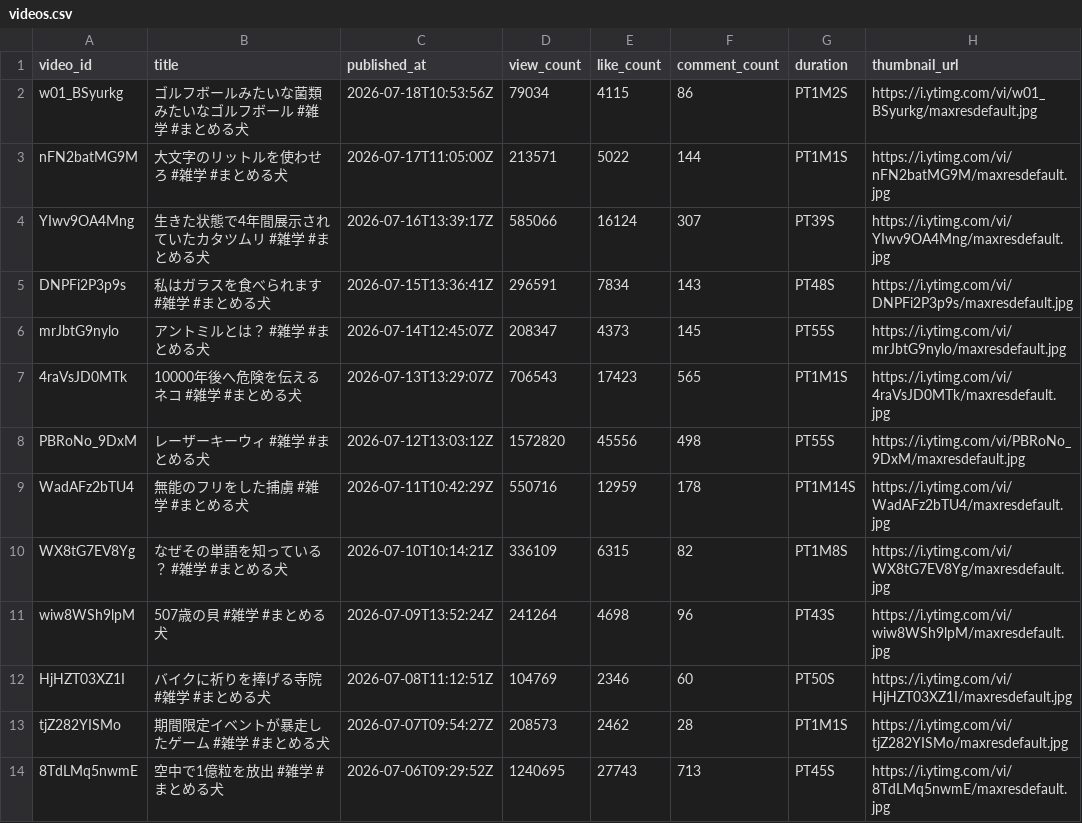
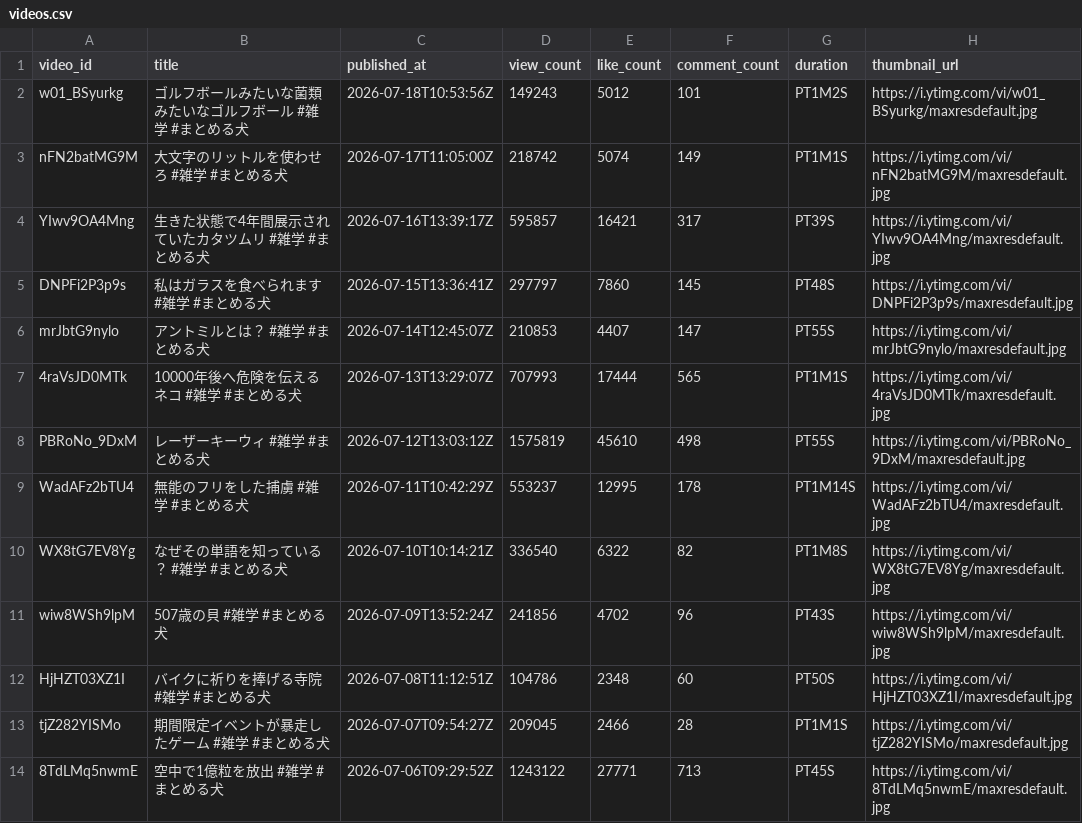
Before and after one commit to NaritaSin/ShortsAnalyzer, a CSV file: output/videos.csv, drawn as a sheet; only a part is shown; the diff covers the shown part only.

Commit message:
feat: add video statistics analyzer

```diff
--- a/output/videos.csv
+++ b/output/videos.csv
@@ -1,14 +1,14 @@
 video_id,title,published_at,view_count,like_count,comment_count,duration,thumbnail_url
-w01_BSyurkg,ゴルフボールみたいな菌類みたいなゴルフボール #雑学 #まとめる犬,2026-07-18T10:53:56Z,79034,4115,86,PT1M2S,https://i.ytimg.com/vi/w01_BSyurkg/maxresdefault.jpg
-nFN2batMG9M,大文字のリットルを使わせろ #雑学 #まとめる犬,2026-07-17T11:05:00Z,213571,5022,144,PT1M1S,https://i.ytimg.com/vi/nFN2batMG9M/maxresdefault.jpg
-YIwv9OA4Mng,生きた状態で4年間展示されていたカタツムリ #雑学 #まとめる犬,2026-07-16T13:39:17Z,585066,16124,307,PT39S,https://i.ytimg.com/vi/YIwv9OA4Mng/maxresdefault.jpg
-DNPFi2P3p9s,私はガラスを食べられます #雑学 #まとめる犬,2026-07-15T13:36:41Z,296591,7834,143,PT48S,https://i.ytimg.com/vi/DNPFi2P3p9s/maxresdefault.jpg
-mrJbtG9nylo,アントミルとは？ #雑学 #まとめる犬,2026-07-14T12:45:07Z,208347,4373,145,PT55S,https://i.ytimg.com/vi/mrJbtG9nylo/maxresdefault.jpg
-4raVsJD0MTk,10000年後へ危険を伝えるネコ #雑学 #まとめる犬,2026-07-13T13:29:07Z,706543,17423,565,PT1M1S,https://i.ytimg.com/vi/4raVsJD0MTk/maxresdefault.jpg
-PBRoNo_9DxM,レーザーキーウィ #雑学 #まとめる犬,2026-07-12T13:03:12Z,1572820,45556,498,PT55S,https://i.ytimg.com/vi/PBRoNo_9DxM/maxresdefault.jpg
-WadAFz2bTU4,無能のフリをした捕虜 #雑学 #まとめる犬,2026-07-11T10:42:29Z,550716,12959,178,PT1M14S,https://i.ytimg.com/vi/WadAFz2bTU4/maxresdefault.jpg
-WX8tG7EV8Yg,なぜその単語を知っている？ #雑学 #まとめる犬,2026-07-10T10:14:21Z,336109,6315,82,PT1M8S,https://i.ytimg.com/vi/WX8tG7EV8Yg/maxresdefault.jpg
-wiw8WSh9lpM,507歳の貝 #雑学 #まとめる犬,2026-07-09T13:52:24Z,241264,4698,96,PT43S,https://i.ytimg.com/vi/wiw8WSh9lpM/maxresdefault.jpg
-HjHZT03XZ1I,バイクに祈りを捧げる寺院 #雑学 #まとめる犬,2026-07-08T11:12:51Z,104769,2346,60,PT50S,https://i.ytimg.com/vi/HjHZT03XZ1I/maxresdefault.jpg
-tjZ282YISMo,期間限定イベントが暴走したゲーム #雑学 #まとめる犬,2026-07-07T09:54:27Z,208573,2462,28,PT1M1S,https://i.ytimg.com/vi/tjZ282YISMo/maxresdefault.jpg
-8TdLMq5nwmE,空中で1億粒を放出 #雑学 #まとめる犬,2026-07-06T09:29:52Z,1240695,27743,713,PT45S,https://i.ytimg.com/vi/8TdLMq5nwmE/maxresdefault.jpg
+w01_BSyurkg,ゴルフボールみたいな菌類みたいなゴルフボール #雑学 #まとめる犬,2026-07-18T10:53:56Z,149243,5012,101,PT1M2S,https://i.ytimg.com/vi/w01_BSyurkg/maxresdefault.jpg
+nFN2batMG9M,大文字のリットルを使わせろ #雑学 #まとめる犬,2026-07-17T11:05:00Z,218742,5074,149,PT1M1S,https://i.ytimg.com/vi/nFN2batMG9M/maxresdefault.jpg
+YIwv9OA4Mng,生きた状態で4年間展示されていたカタツムリ #雑学 #まとめる犬,2026-07-16T13:39:17Z,595857,16421,317,PT39S,https://i.ytimg.com/vi/YIwv9OA4Mng/maxresdefault.jpg
+DNPFi2P3p9s,私はガラスを食べられます #雑学 #まとめる犬,2026-07-15T13:36:41Z,297797,7860,145,PT48S,https://i.ytimg.com/vi/DNPFi2P3p9s/maxresdefault.jpg
+mrJbtG9nylo,アントミルとは？ #雑学 #まとめる犬,2026-07-14T12:45:07Z,210853,4407,147,PT55S,https://i.ytimg.com/vi/mrJbtG9nylo/maxresdefault.jpg
+4raVsJD0MTk,10000年後へ危険を伝えるネコ #雑学 #まとめる犬,2026-07-13T13:29:07Z,707993,17444,565,PT1M1S,https://i.ytimg.com/vi/4raVsJD0MTk/maxresdefault.jpg
+PBRoNo_9DxM,レーザーキーウィ #雑学 #まとめる犬,2026-07-12T13:03:12Z,1575819,45610,498,PT55S,https://i.ytimg.com/vi/PBRoNo_9DxM/maxresdefault.jpg
+WadAFz2bTU4,無能のフリをした捕虜 #雑学 #まとめる犬,2026-07-11T10:42:29Z,553237,12995,178,PT1M14S,https://i.ytimg.com/vi/WadAFz2bTU4/maxresdefault.jpg
+WX8tG7EV8Yg,なぜその単語を知っている？ #雑学 #まとめる犬,2026-07-10T10:14:21Z,336540,6322,82,PT1M8S,https://i.ytimg.com/vi/WX8tG7EV8Yg/maxresdefault.jpg
+wiw8WSh9lpM,507歳の貝 #雑学 #まとめる犬,2026-07-09T13:52:24Z,241856,4702,96,PT43S,https://i.ytimg.com/vi/wiw8WSh9lpM/maxresdefault.jpg
+HjHZT03XZ1I,バイクに祈りを捧げる寺院 #雑学 #まとめる犬,2026-07-08T11:12:51Z,104786,2348,60,PT50S,https://i.ytimg.com/vi/HjHZT03XZ1I/maxresdefault.jpg
+tjZ282YISMo,期間限定イベントが暴走したゲーム #雑学 #まとめる犬,2026-07-07T09:54:27Z,209045,2466,28,PT1M1S,https://i.ytimg.com/vi/tjZ282YISMo/maxresdefault.jpg
+8TdLMq5nwmE,空中で1億粒を放出 #雑学 #まとめる犬,2026-07-06T09:29:52Z,1243122,27771,713,PT45S,https://i.ytimg.com/vi/8TdLMq5nwmE/maxresdefault.jpg
```
Also changed, not shown: 132 edited cells elsewhere in this file, 2 other files.
